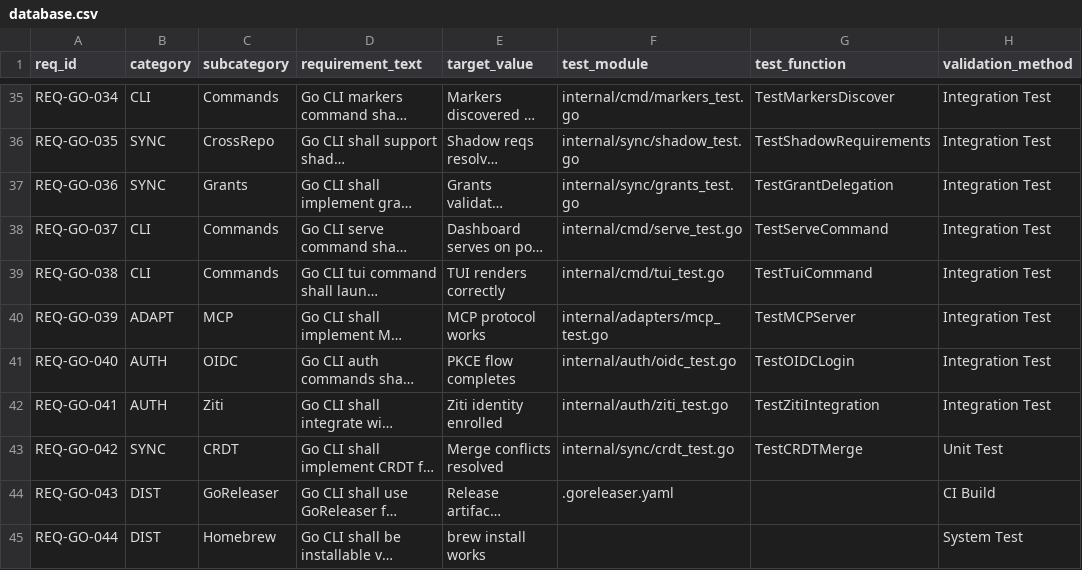
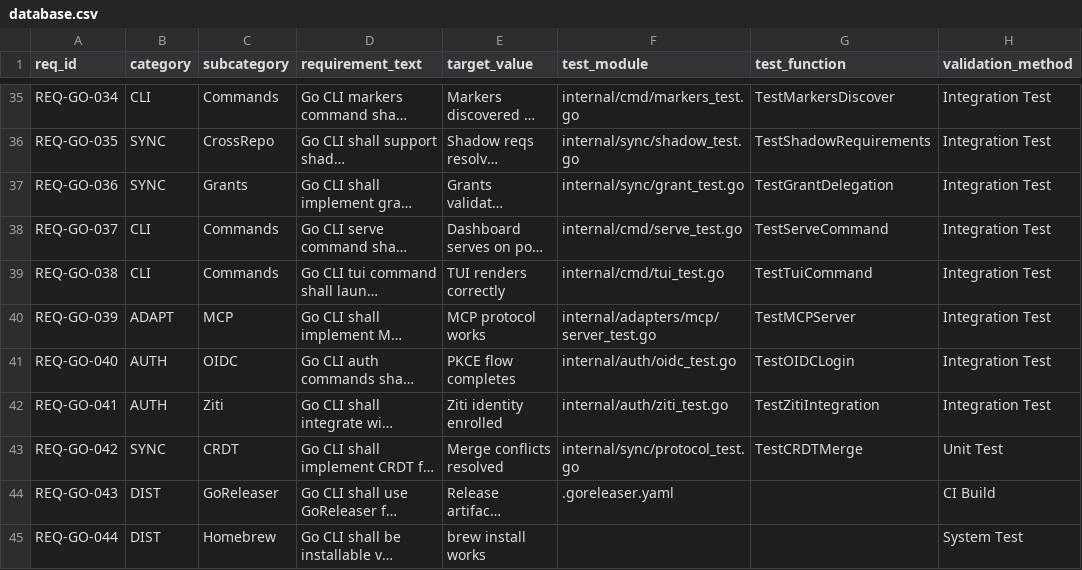
Before and after one commit to rtmx-ai/rtmx, a CSV file: .rtmx/database.csv, drawn as a sheet; only a part is shown, gaps mark what is left out; long unchanged cells end in …; the diff covers the shown part only; the diff names each change by its address in the sheet, - before the commit and + after, or states it on an @@ line.

```diff
--- a/.rtmx/database.csv
+++ b/.rtmx/database.csv
-F37 (test_module): internal/sync/grants_test.go
+F37 (test_module): internal/sync/grant_test.go
-F40 (test_module): internal/adapters/mcp_test.go
+F40 (test_module): internal/adapters/mcp/server_test.go
-F43 (test_module): internal/sync/crdt_test.go
+F43 (test_module): internal/sync/protocol_test.go
```
Also changed, not shown: 1 added row and 27 edited cells elsewhere in this file, 7 other files.
